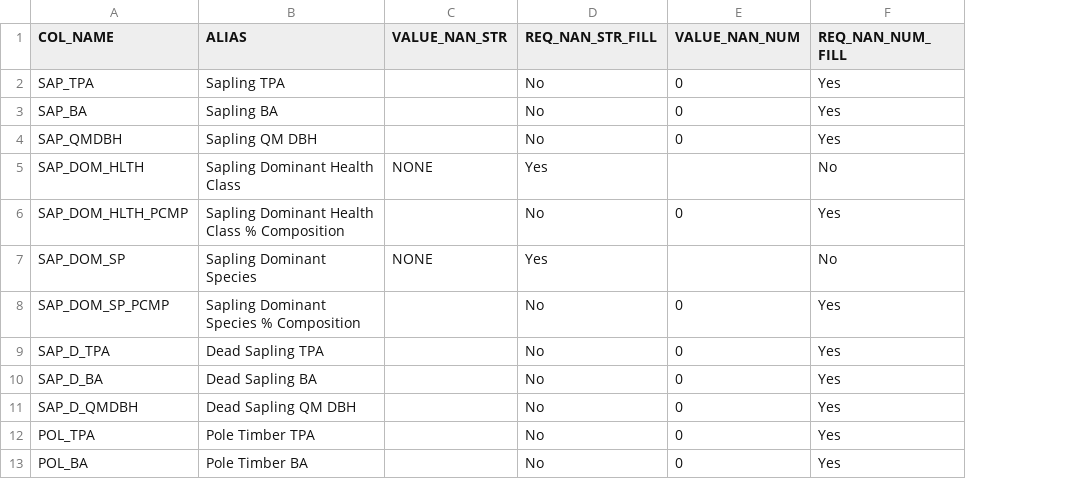
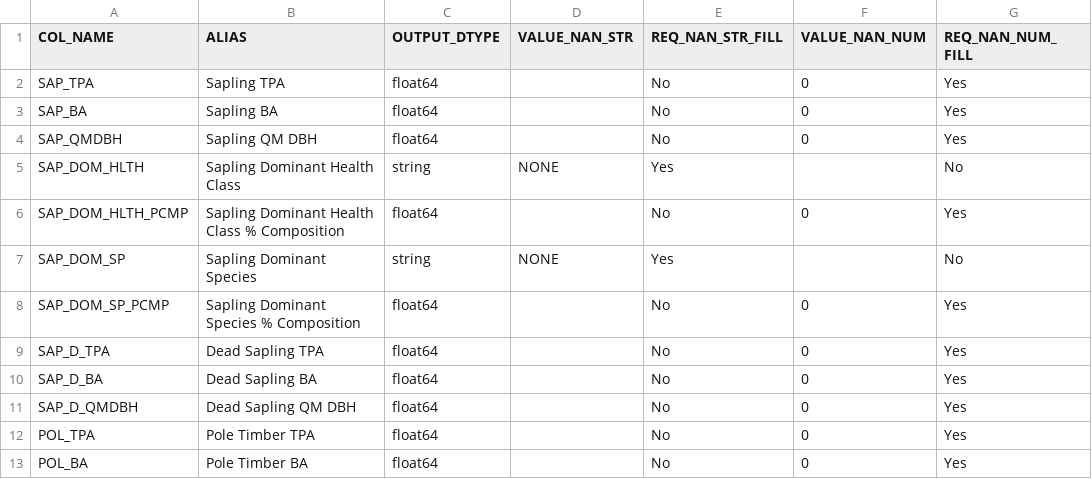
Before and after one commit to ForestManagementGeodatabase/FMG-toolbox, a CSV file: fmgpy/summaries/resources/size_summary_cols.csv, drawn as a sheet; only a part is shown; the diff names each change by its address in the sheet, - before the commit and + after, or states it on an @@ line.

Commit message:
size summary complete

```diff
--- a/fmgpy/summaries/resources/size_summary_cols.csv
+++ b/fmgpy/summaries/resources/size_summary_cols.csv
+column C (OUTPUT_DTYPE), rows 2-13: float64 | float64 | float64 | string | float64 | string | float64 | float64 | float64 | float64 | float64 | float64
```
Also changed, not shown: 1 other file.
